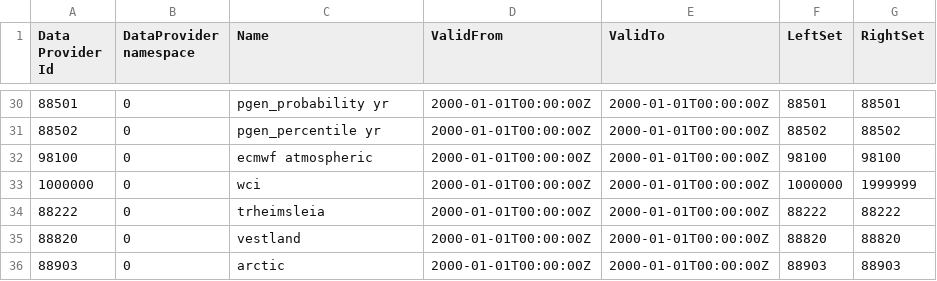
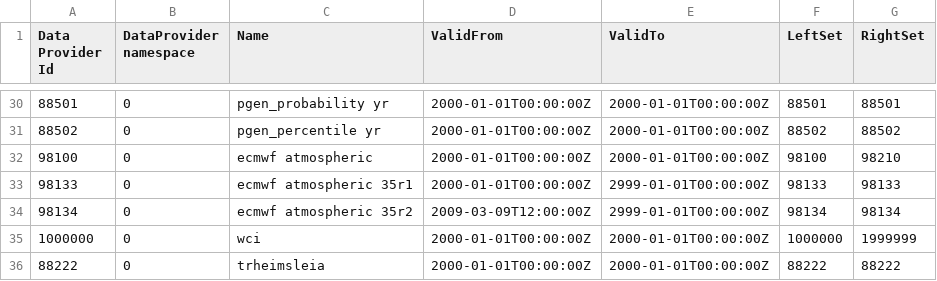
Before and after one commit to metno/wdb, a CSV file: etc/metadata/wdb_dataprovidername.in.csv, drawn as a sheet; only a part is shown, gaps mark what is left out; the shorter side is filled out with more unchanged rows.

Commit message:
Metadata update for ECMWF IFS Cycle 35r2

```diff
--- a/etc/metadata/wdb_dataprovidername.in.csv
+++ b/etc/metadata/wdb_dataprovidername.in.csv
@@ -31,3 +31,5 @@ Data Provider Id|DataProvider namespace|Name|ValidFrom|ValidTo|LeftSet|RightSet
 88502|0|pgen_percentile yr|2000-01-01T00:00:00Z|2000-01-01T00:00:00Z|88502|88502
-98100|0|ecmwf atmospheric|2000-01-01T00:00:00Z|2000-01-01T00:00:00Z|98100|98100
+98100|0|ecmwf atmospheric|2000-01-01T00:00:00Z|2000-01-01T00:00:00Z|98100|98210
+98133|0|ecmwf atmospheric 35r1|2000-01-01T00:00:00Z|2999-01-01T00:00:00Z|98133|98133
+98134|0|ecmwf atmospheric 35r2|2009-03-09T12:00:00Z|2999-01-01T00:00:00Z|98134|98134
 1000000|0|wci|2000-01-01T00:00:00Z|2000-01-01T00:00:00Z|1000000|1999999
```
Also changed, not shown: etc/metadata/wdb_dataprovider.in.csv, etc/metadata/wdb_dataprovidercomment.in.csv, 1 other file.
